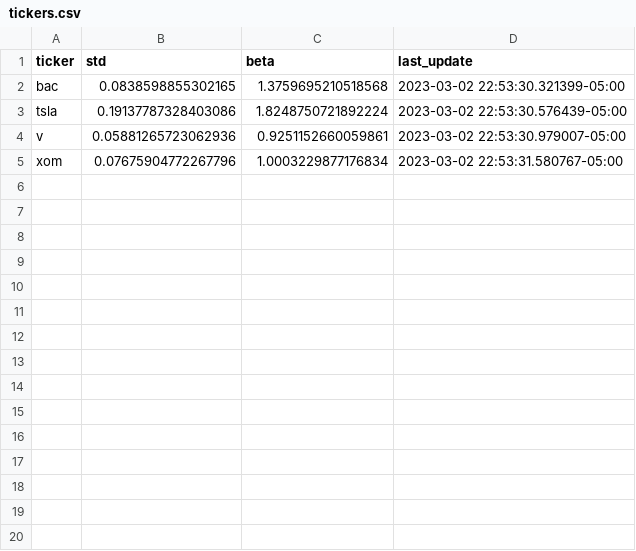
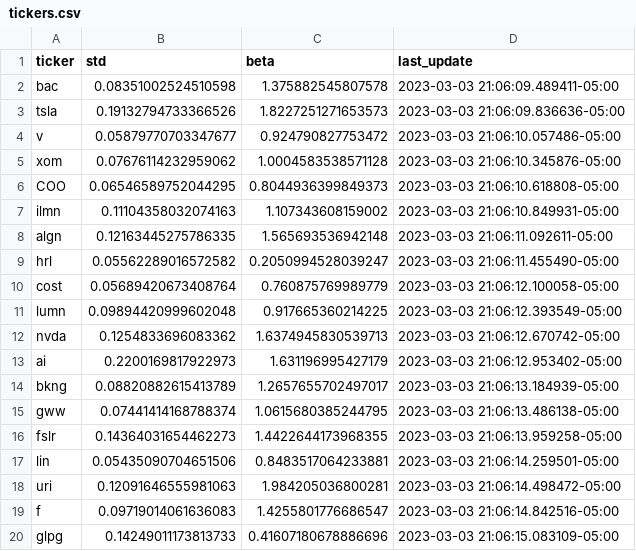
Before and after one commit to Mythus2k/FFMarkowitz, a CSV file: tickers.csv, drawn as a sheet.

```diff
--- a/tickers.csv
+++ b/tickers.csv
@@ -1,5 +1,20 @@
 ticker,std,beta,last_update
-bac,0.0838598855302165,1.3759695210518568,2023-03-02 22:53:30.321399-05:00
-tsla,0.19137787328403086,1.8248750721892224,2023-03-02 22:53:30.576439-05:00
-v,0.05881265723062936,0.9251152660059861,2023-03-02 22:53:30.979007-05:00
-xom,0.07675904772267796,1.0003229877176834,2023-03-02 22:53:31.580767-05:00
+bac,0.08351002524510598,1.375882545807578,2023-03-03 21:06:09.489411-05:00
+tsla,0.19132794733366526,1.8227251271653573,2023-03-03 21:06:09.836636-05:00
+v,0.05879770703347677,0.924790827753472,2023-03-03 21:06:10.057486-05:00
+xom,0.07676114232959062,1.0004583538571128,2023-03-03 21:06:10.345876-05:00
+COO,0.06546589752044295,0.8044936399849373,2023-03-03 21:06:10.618808-05:00
+ilmn,0.11104358032074163,1.107343608159002,2023-03-03 21:06:10.849931-05:00
+algn,0.12163445275786335,1.565693536942148,2023-03-03 21:06:11.092611-05:00
+hrl,0.05562289016572582,0.2050994528039247,2023-03-03 21:06:11.455490-05:00
+cost,0.05689420673408764,0.760875769989779,2023-03-03 21:06:12.100058-05:00
+lumn,0.09894420999602048,0.917665360214225,2023-03-03 21:06:12.393549-05:00
+nvda,0.1254833696083362,1.6374945830539713,2023-03-03 21:06:12.670742-05:00
+ai,0.2200169817922973,1.631196995427179,2023-03-03 21:06:12.953402-05:00
+bkng,0.08820882615413789,1.2657655702497017,2023-03-03 21:06:13.184939-05:00
+gww,0.07441414168788374,1.0615680385244795,2023-03-03 21:06:13.486138-05:00
+fslr,0.14364031654462273,1.4422644173968355,2023-03-03 21:06:13.959258-05:00
+lin,0.05435090704651506,0.8483517064233881,2023-03-03 21:06:14.259501-05:00
+uri,0.12091646555981063,1.984205036800281,2023-03-03 21:06:14.498472-05:00
+f,0.09719014061636083,1.4255801776686547,2023-03-03 21:06:14.842516-05:00
+glpg,0.14249011173813733,0.41607180678886696,2023-03-03 21:06:15.083109-05:00
```
Also changed, not shown: 1 other file.
